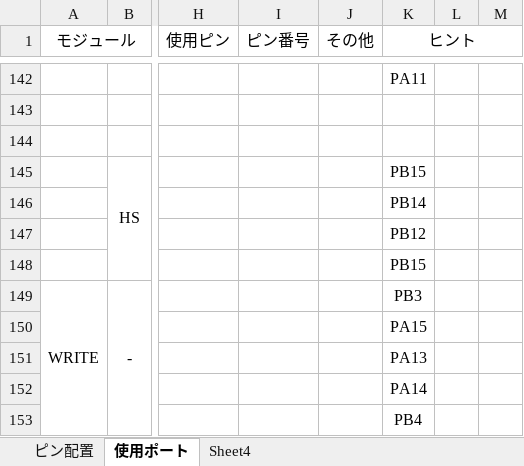
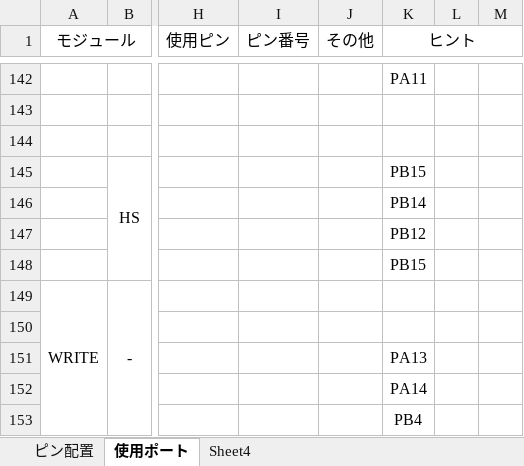
Before and after one commit to Atsuki3zuta/NHK_RC19_PCBs, an Excel workbook: Parent_Turtle_ver.servo_main_ver.5/Parent_Turtle_RC19main.xlsx, sheet 使用ポート, drawn as a sheet; only a part is shown, gaps mark what is left out; values as stored, in another font and other column widths than the file's, no borders; the diff covers the shown part only; the diff names each change by its address in the sheet, - before the commit and + after, or states it on an @@ line.

```diff
--- a/Parent_Turtle_ver.servo_main_ver.5/Parent_Turtle_RC19main.xlsx (sheet 使用ポート)
+++ b/Parent_Turtle_ver.servo_main_ver.5/Parent_Turtle_RC19main.xlsx (sheet 使用ポート)
-K149 (ヒント): PB3
+K149 (ヒント): (empty)
-K150 (ヒント): PA15
+K150 (ヒント): (empty)
```
Also changed, not shown: 56 edited cells elsewhere in this sheet, sheet Sheet4, 17 other files.
